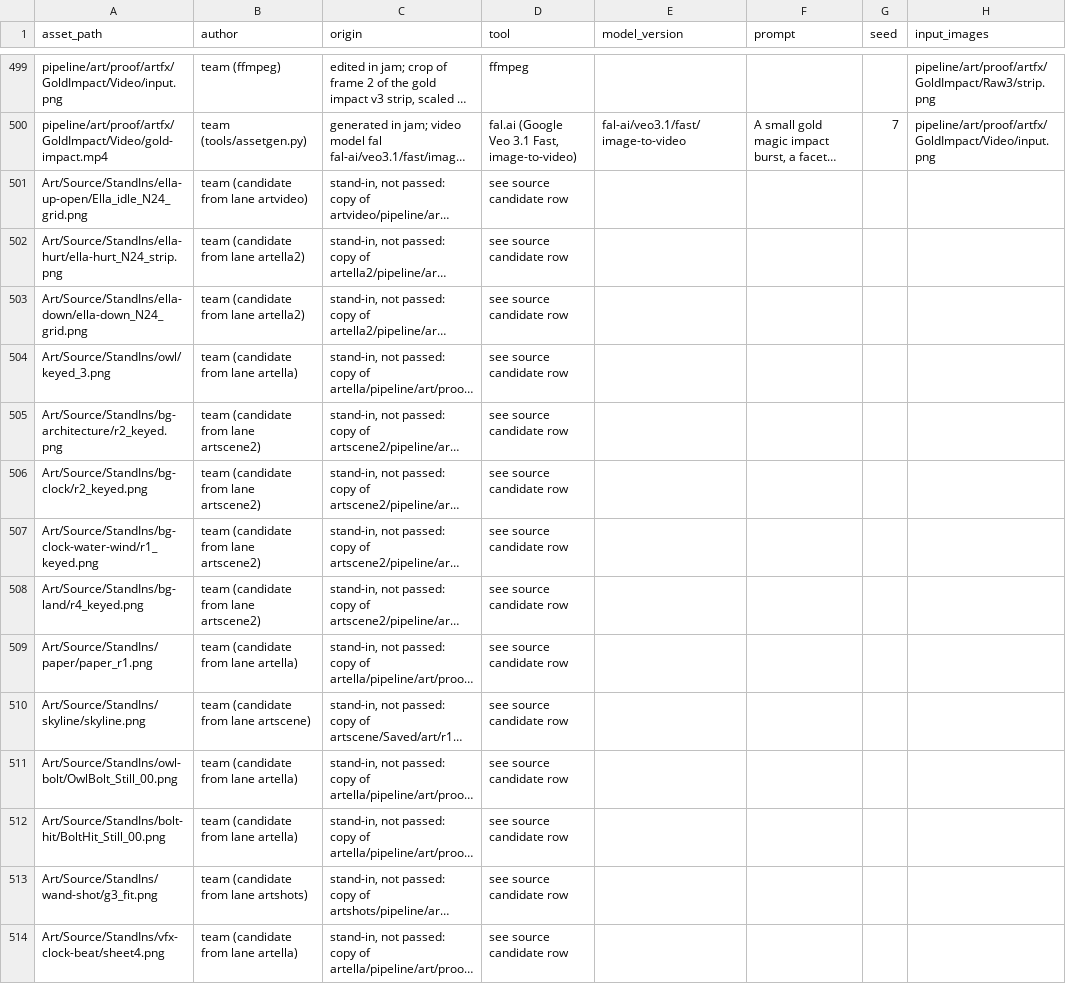
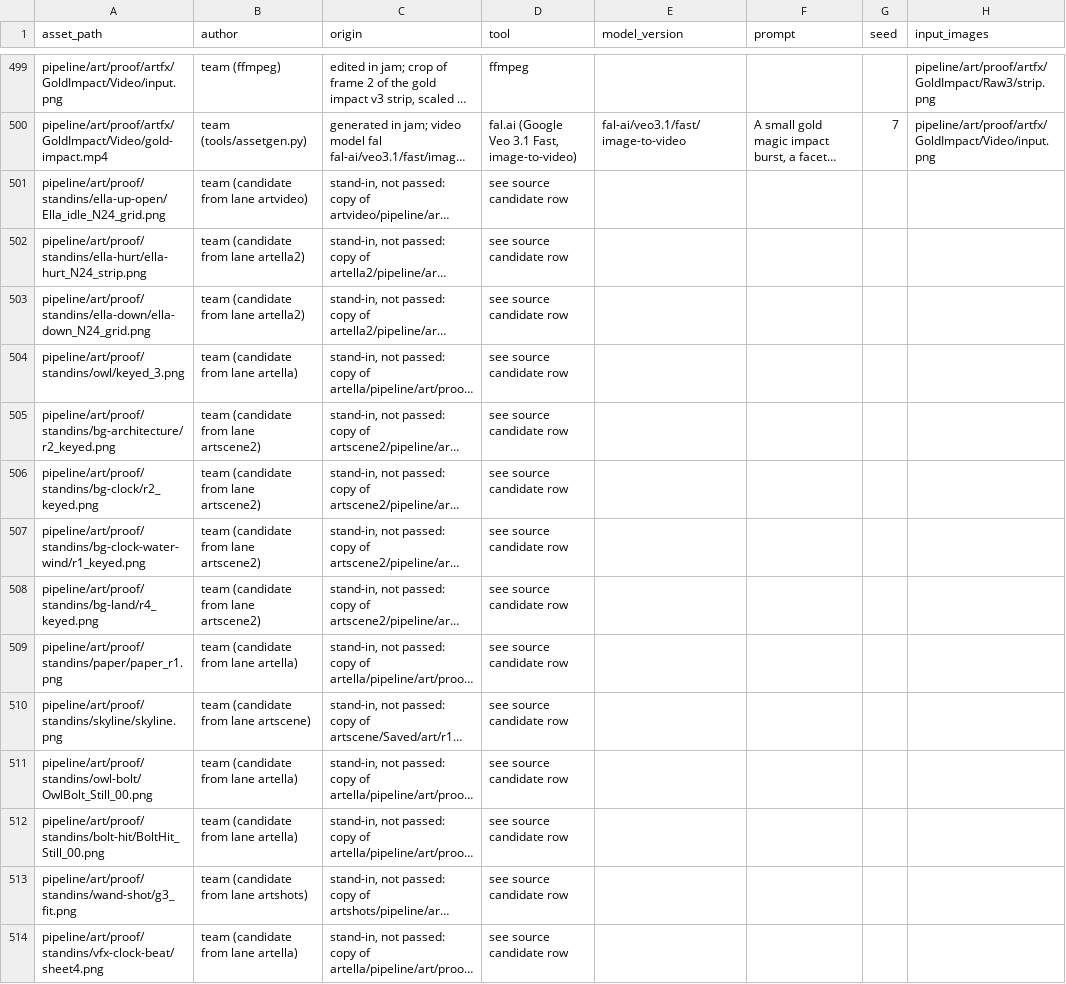
Before and after one commit to joshdrochon/UmbrellaElla, a CSV file: pipeline/art/provenance.csv, drawn as a sheet; only a part is shown, gaps mark what is left out; long unchanged cells end in …; the diff covers the shown part only; the diff names each change by its address in the sheet, - before the commit and + after, or states it on an @@ line.

```diff
--- a/pipeline/art/provenance.csv
+++ b/pipeline/art/provenance.csv
-A501 (asset_path): Art/Source/StandIns/ella-up-open/Ella_idle_N24_grid.png
+A501 (asset_path): pipeline/art/proof/standins/ella-up-open/Ella_idle_N24_grid.png
-A502 (asset_path): Art/Source/StandIns/ella-hurt/ella-hurt_N24_strip.png
+A502 (asset_path): pipeline/art/proof/standins/ella-hurt/ella-hurt_N24_strip.png
-A503 (asset_path): Art/Source/StandIns/ella-down/ella-down_N24_grid.png
+A503 (asset_path): pipeline/art/proof/standins/ella-down/ella-down_N24_grid.png
-A504 (asset_path): Art/Source/StandIns/owl/keyed_3.png
+A504 (asset_path): pipeline/art/proof/standins/owl/keyed_3.png
-A505 (asset_path): Art/Source/StandIns/bg-architecture/r2_keyed.png
+A505 (asset_path): pipeline/art/proof/standins/bg-architecture/r2_keyed.png
-A506 (asset_path): Art/Source/StandIns/bg-clock/r2_keyed.png
+A506 (asset_path): pipeline/art/proof/standins/bg-clock/r2_keyed.png
-A507 (asset_path): Art/Source/StandIns/bg-clock-water-wind/r1_keyed.png
+A507 (asset_path): pipeline/art/proof/standins/bg-clock-water-wind/r1_keyed.png
-A508 (asset_path): Art/Source/StandIns/bg-land/r4_keyed.png
+A508 (asset_path): pipeline/art/proof/standins/bg-land/r4_keyed.png
-A509 (asset_path): Art/Source/StandIns/paper/paper_r1.png
+A509 (asset_path): pipeline/art/proof/standins/paper/paper_r1.png
-A510 (asset_path): Art/Source/StandIns/skyline/skyline.png
+A510 (asset_path): pipeline/art/proof/standins/skyline/skyline.png
-A511 (asset_path): Art/Source/StandIns/owl-bolt/OwlBolt_Still_00.png
+A511 (asset_path): pipeline/art/proof/standins/owl-bolt/OwlBolt_Still_00.png
-A512 (asset_path): Art/Source/StandIns/bolt-hit/BoltHit_Still_00.png
+A512 (asset_path): pipeline/art/proof/standins/bolt-hit/BoltHit_Still_00.png
-A513 (asset_path): Art/Source/StandIns/wand-shot/g3_fit.png
+A513 (asset_path): pipeline/art/proof/standins/wand-shot/g3_fit.png
-A514 (asset_path): Art/Source/StandIns/vfx-clock-beat/sheet4.png
+A514 (asset_path): pipeline/art/proof/standins/vfx-clock-beat/sheet4.png
```
Also changed, not shown: 38 edited cells elsewhere in this file, 3 other files.
